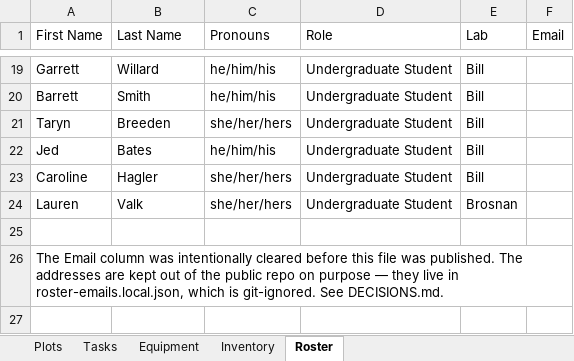
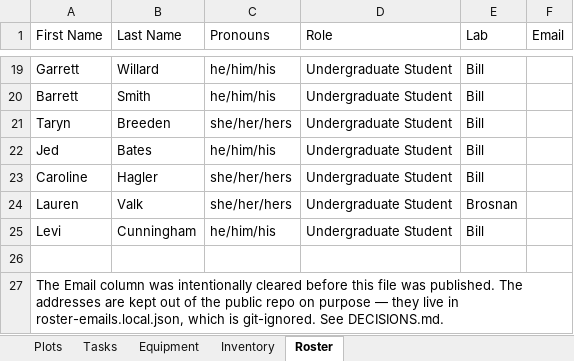
Before and after one commit to turffarmutk/turffarmutk.github.io, an Excel workbook: reference/Farm_info.xlsx, sheet Roster, drawn as a sheet; only a part is shown, gaps mark what is left out; values as stored, in another font and other column widths than the file's, no borders; the diff names each change by its address in the sheet, - before the commit and + after, or states it on an @@ line.

```diff
--- a/reference/Farm_info.xlsx (sheet Roster)
+++ b/reference/Farm_info.xlsx (sheet Roster)
+row 25: Levi | Cunningham | he/him/his | Undergraduate Student | Bill
```
Also changed, not shown: sheet Plots, 6 other files.
